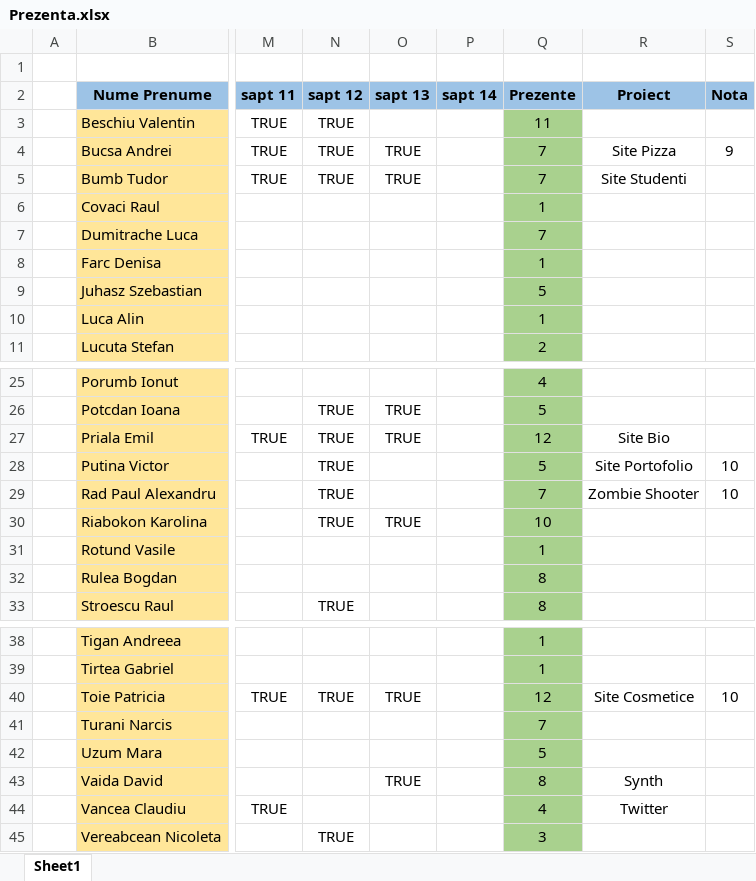
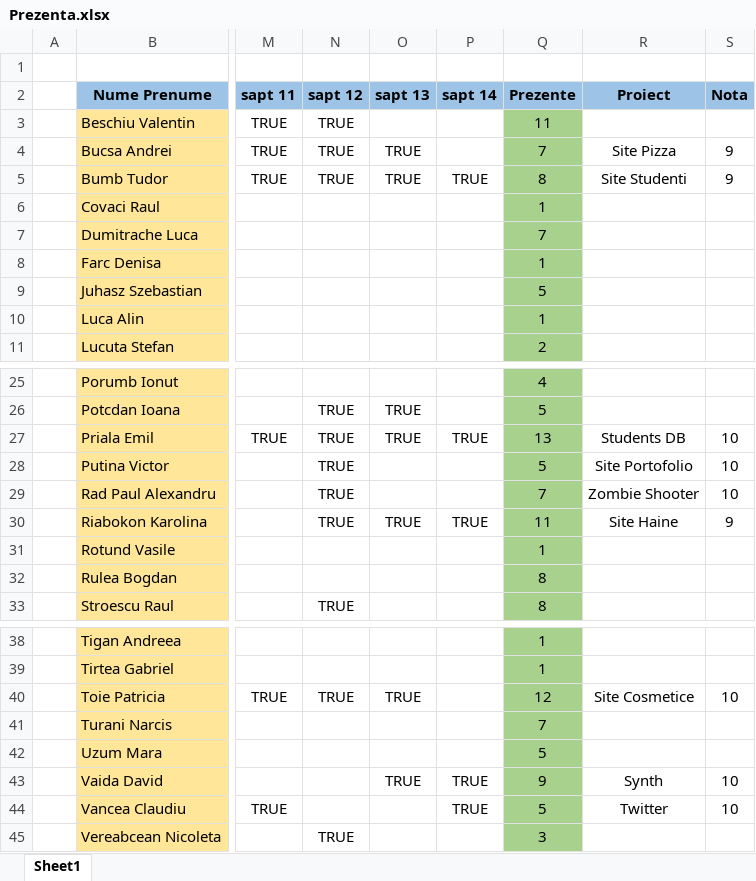
Before and after one commit to PelleRemus/Facultate_Promotia_2022_2025, an Excel workbook: Prezenta.xlsx, sheet Sheet1, drawn as a sheet; only a part is shown, gaps mark what is left out; values as stored, in another font and other column widths than the file's, no borders; conditional formats not drawn; the diff names each change by its address in the sheet, - before the commit and + after, or states it on an @@ line.

Commit message:
Laborator 06.06.2023

```diff
--- a/Prezenta.xlsx (sheet Sheet1)
+++ b/Prezenta.xlsx (sheet Sheet1)
-P5 (sapt 14): (empty)
+P5 (sapt 14): TRUE
-Q5 (Prezente): 7
+Q5 (Prezente): 8
-S5 (Nota): (empty)
+S5 (Nota): 9
-P27 (sapt 14): (empty)
+P27 (sapt 14): TRUE
-Q27 (Prezente): 12
+Q27 (Prezente): 13
-R27 (Proiect): Site Bio
+R27 (Proiect): Students DB
-S27 (Nota): (empty)
+S27 (Nota): 10
-P30 (sapt 14): (empty)
+P30 (sapt 14): TRUE
-Q30 (Prezente): 10
+Q30 (Prezente): 11
-R30 (Proiect): (empty)
+R30 (Proiect): Site Haine
-S30 (Nota): (empty)
+S30 (Nota): 9
-P43:P44 (sapt 14): (empty)
+P43:P44 (sapt 14): TRUE
-Q43 (Prezente): 8
+Q43 (Prezente): 9
-S43:S44 (Nota): (empty)
+S43:S44 (Nota): 10
-Q44 (Prezente): 4
+Q44 (Prezente): 5
```
